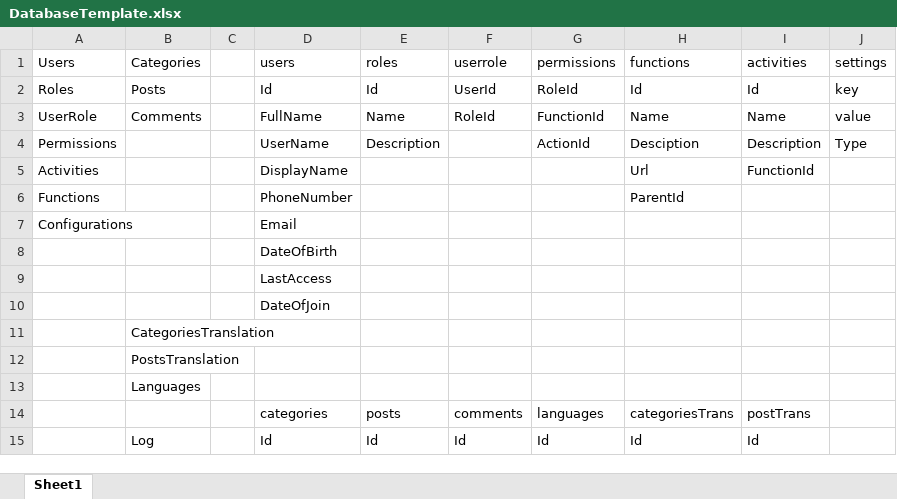
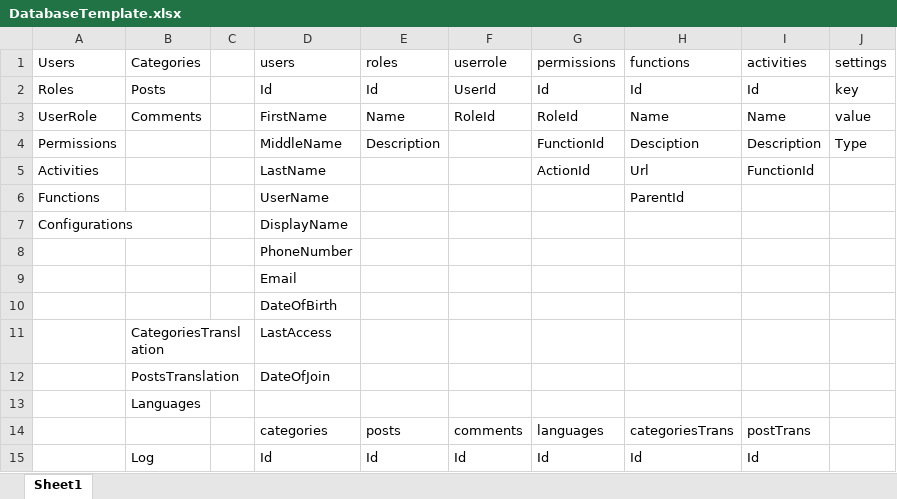
Before and after one commit to zi1611061206/ZiTechDev, an Excel workbook: Documents/DatabaseTemplate.xlsx, sheet Sheet1, drawn as a sheet; only a part is shown; values as stored, in another font and other column widths than the file's, no cell formats; removed rows and columns are numbered as before the commit, all else as after; the diff names each change by its address in the sheet, - before the commit and + after, or states it on an @@ line.

```diff
--- a/Documents/DatabaseTemplate.xlsx (sheet Sheet1)
+++ b/Documents/DatabaseTemplate.xlsx (sheet Sheet1)
-G2 (permissions): RoleId
+G2 (permissions): Id
-D3 (users): FullName
+D3 (users): FirstName
-G3 (permissions): FunctionId
+G3 (permissions): RoleId
-D4 (users): UserName
+D4 (users): MiddleName
-G4 (permissions): ActionId
+G4 (permissions): FunctionId
-D5 (users): DisplayName
+D5 (users): LastName
-G5 (permissions): (empty)
+G5 (permissions): ActionId
-D6 (users): PhoneNumber
+D6 (users): UserName
-D7 (users): Email
+D7 (users): DisplayName
+row 8:  |  |  | PhoneNumber
+row 9:  |  |  | Email
-B11 (Categories): (empty)
+B11 (Categories): CategoriesTranslation
-B12 (Categories): (empty)
+B12 (Categories): PostsTranslation
-row 11:  | CategoriesTranslation
-row 12:  | PostsTranslation
```
Also changed, not shown: cell formats, 15 other files.
